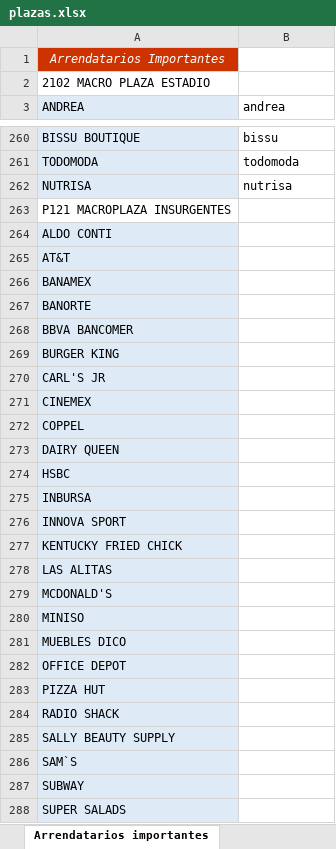
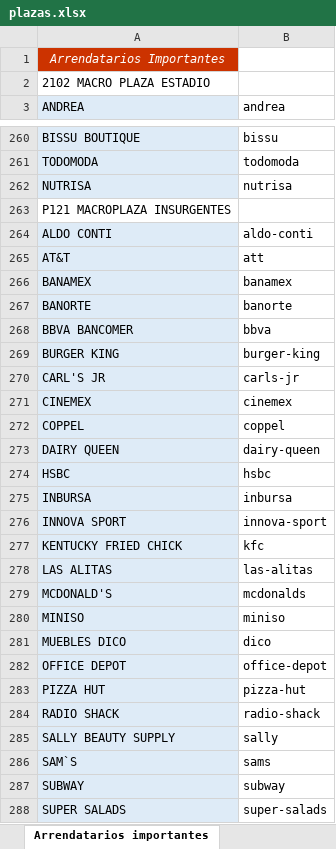
Before and after one commit to edcan-dev/planigrupo-edcan-dev, an Excel workbook: data/portafolio/plazas.xlsx, sheet Arrendatarios importantes, drawn as a sheet; only a part is shown, gaps mark what is left out; values as stored, in another font and other column widths than the file's, no borders; the diff covers the shown part only; the diff names each change by its address in the sheet, - before the commit and + after, or states it on an @@ line.

```diff
--- a/data/portafolio/plazas.xlsx (sheet Arrendatarios importantes)
+++ b/data/portafolio/plazas.xlsx (sheet Arrendatarios importantes)
-B264 (andrea): (empty)
+B264 (andrea): aldo-conti
-B265 (andrea): (empty)
+B265 (andrea): att
-B266 (andrea): (empty)
+B266 (andrea): banamex
-B267 (andrea): (empty)
+B267 (andrea): banorte
-B268 (andrea): (empty)
+B268 (andrea): bbva
-B269 (andrea): (empty)
+B269 (andrea): burger-king
-B270 (andrea): (empty)
+B270 (andrea): carls-jr
-B271 (andrea): (empty)
+B271 (andrea): cinemex
-B272 (andrea): (empty)
+B272 (andrea): coppel
-B273 (andrea): (empty)
+B273 (andrea): dairy-queen
-B274 (andrea): (empty)
+B274 (andrea): hsbc
-B275 (andrea): (empty)
+B275 (andrea): inbursa
-B276 (andrea): (empty)
+B276 (andrea): innova-sport
-B277 (andrea): (empty)
+B277 (andrea): kfc
-B278 (andrea): (empty)
+B278 (andrea): las-alitas
-B279 (andrea): (empty)
+B279 (andrea): mcdonalds
-B280 (andrea): (empty)
+B280 (andrea): miniso
-B281 (andrea): (empty)
+B281 (andrea): dico
-B282 (andrea): (empty)
+B282 (andrea): office-depot
-B283 (andrea): (empty)
+B283 (andrea): pizza-hut
-B284 (andrea): (empty)
+B284 (andrea): radio-shack
-B285 (andrea): (empty)
+B285 (andrea): sally
-B286 (andrea): (empty)
+B286 (andrea): sams
-B287 (andrea): (empty)
+B287 (andrea): subway
-B288 (andrea): (empty)
+B288 (andrea): super-salads
```
Also changed, not shown: 457 edited cells elsewhere in this sheet, sheet Subanclas detalle, sheet Concentrado, 7 other files.
